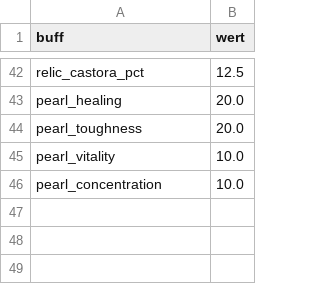
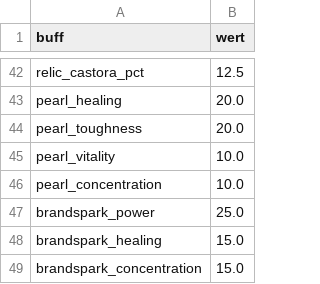
Before and after one commit to FlorianBaltrusch/gw2_ceo, a CSV file: assets/general_buffs.csv, drawn as a sheet; only a part is shown, gaps mark what is left out; the diff names each change by its address in the sheet, - before the commit and + after, or states it on an @@ line.

Commit message:
Brandspark Jewel (the exotic Harrier's jewel) and Freshwater Pearl for everyone; zero-added-toughness tab

```diff
--- a/assets/general_buffs.csv
+++ b/assets/general_buffs.csv
+row 47: brandspark_power | 25.0
+row 48: brandspark_healing | 15.0
+row 49: brandspark_concentration | 15.0
```
Also changed, not shown: 4 other files.
